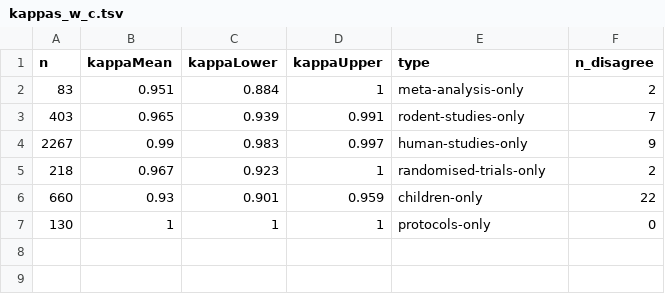
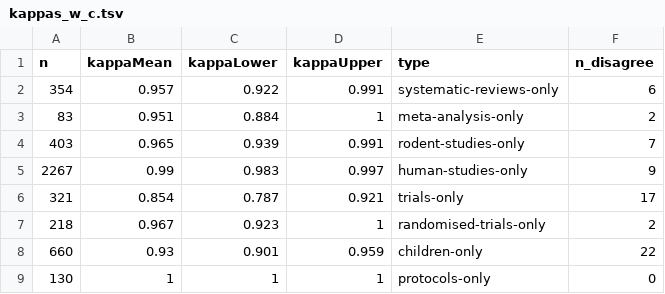
Before and after one commit to wmotte/asreview_rcts, a TSV file: out.04.final.compare/kappas_w_c.tsv, drawn as a sheet; the diff names each change by its address in the sheet, - before the commit and + after, or states it on an @@ line.

```diff
--- a/out.04.final.compare/kappas_w_c.tsv
+++ b/out.04.final.compare/kappas_w_c.tsv
+row 2: 354 | 0.957 | 0.922 | 0.991 | systematic-reviews-only | 6
+row 6: 321 | 0.854 | 0.787 | 0.921 | trials-only | 17
```
Also changed, not shown: 5 other files.
